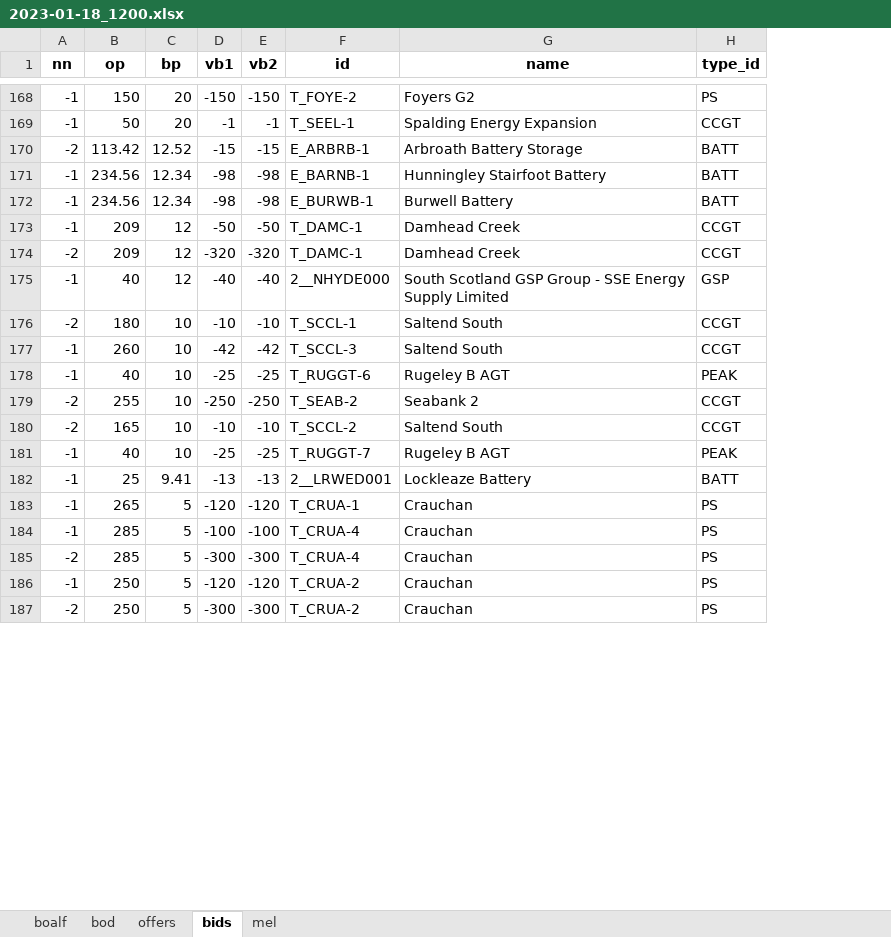
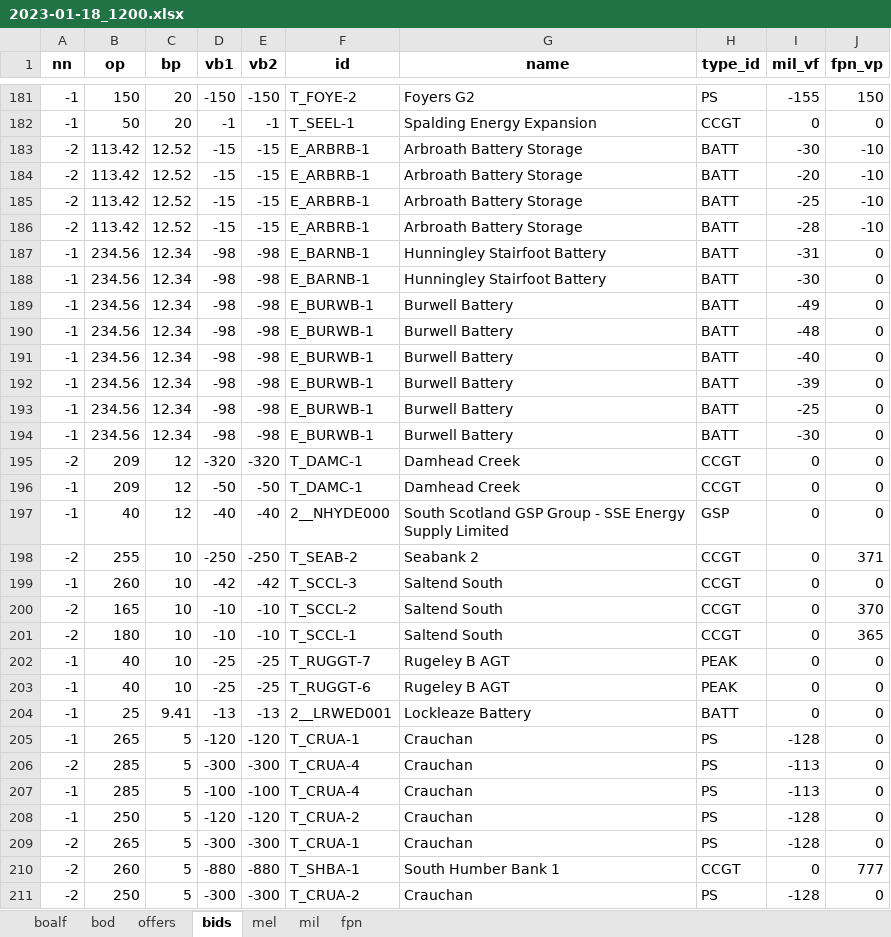
Before and after one commit to 0IMT0/BM_Project, an Excel workbook: 2023-01-18_1200.xlsx, sheet bids, drawn as a sheet; only a part is shown, gaps mark what is left out; values as stored, in another font and other column widths than the file's, no borders; the diff covers the shown part only; the diff names each change by its address in the sheet, - before the commit and + after, or states it on an @@ line.

```diff
--- a/2023-01-18_1200.xlsx (sheet bids)
+++ b/2023-01-18_1200.xlsx (sheet bids)
+sheet tab: mil
+sheet tab: fpn
+column I (mil_vf), rows 181-183: -155 | 0 | -30; rows 188-189: -30 | -49; rows 196-197: 0 | 0; row 201: 0; rows 203-205: 0 | 0 | -128; rows 207-208: -113 | -128; row 211: -128
+column J (fpn_vp), rows 181-183: 150 | 0 | -10; rows 188-189: 0 | 0; rows 196-197: 0 | 0; row 201: 365; rows 203-205: all 0; rows 207-208: 0 | 0; row 211: 0
+row 184: -2 | 113.42 | 12.52 | -15 | -15 | E_ARBRB-1 | Arbroath Battery Storage | BATT | -20 | -10
+row 185: -2 | 113.42 | 12.52 | -15 | -15 | E_ARBRB-1 | Arbroath Battery Storage | BATT | -25 | -10
+row 186: -2 | 113.42 | 12.52 | -15 | -15 | E_ARBRB-1 | Arbroath Battery Storage | BATT | -28 | -10
+row 187: -1 | 234.56 | 12.34 | -98 | -98 | E_BARNB-1 | Hunningley Stairfoot Battery | BATT | -31 | 0
+row 190: -1 | 234.56 | 12.34 | -98 | -98 | E_BURWB-1 | Burwell Battery | BATT | -48 | 0
+row 191: -1 | 234.56 | 12.34 | -98 | -98 | E_BURWB-1 | Burwell Battery | BATT | -40 | 0
+row 192: -1 | 234.56 | 12.34 | -98 | -98 | E_BURWB-1 | Burwell Battery | BATT | -39 | 0
+row 193: -1 | 234.56 | 12.34 | -98 | -98 | E_BURWB-1 | Burwell Battery | BATT | -25 | 0
+row 194: -1 | 234.56 | 12.34 | -98 | -98 | E_BURWB-1 | Burwell Battery | BATT | -30 | 0
@@ row 174 moved to row 195: -2 @@
@@ row 179 moved to row 198: -2 @@
@@ row 177 moved to row 199: -1 @@
@@ row 180 moved to row 200: -2 @@
@@ row 181 moved to row 202: -1 @@
@@ row 185 moved to row 206: -2 @@
@@ row 189 moved to row 209: -2 @@
@@ row 188 moved to row 210: -2 @@
```
Also changed, not shown: 118 added rows and 264 moved rows elsewhere in this sheet, sheet offers, sheet mel, sheet bod, 2023-01-18_0300.xlsx, 2024-01-17_0300.xlsx, 8 other files.
